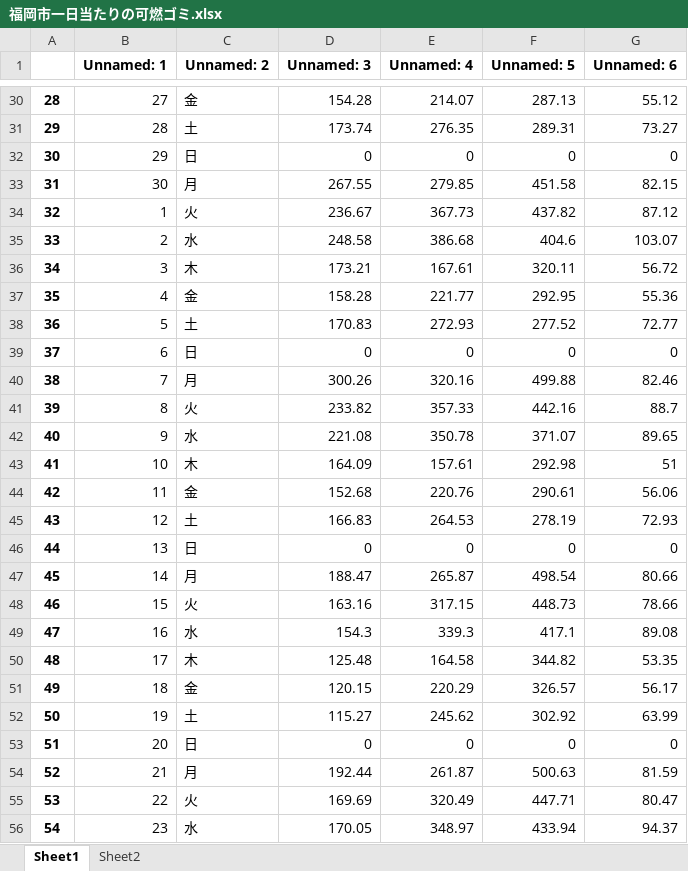
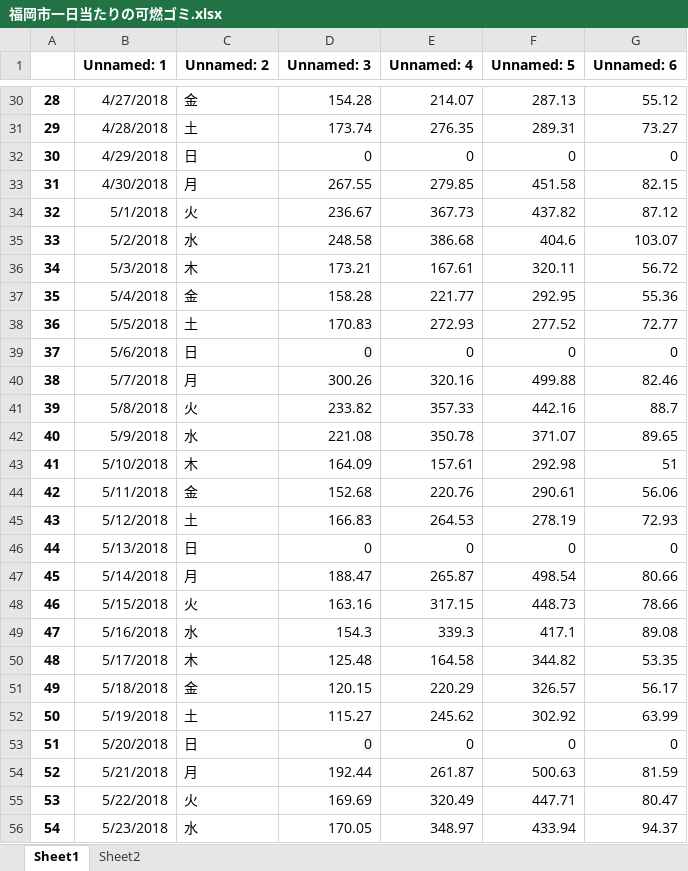
Before and after one commit to masayahamati/-, an Excel workbook: エクセルcsv/福岡市一日当たりの可燃ゴミ.xlsx, sheet Sheet1, drawn as a sheet; only a part is shown, gaps mark what is left out; values as stored, in another font and other column widths than the file's, no borders; charts and pictures not drawn; the diff covers the shown part only; the diff names each change by its address in the sheet, - before the commit and + after, or states it on an @@ line.

```diff
--- a/エクセルcsv/福岡市一日当たりの可燃ゴミ.xlsx (sheet Sheet1)
+++ b/エクセルcsv/福岡市一日当たりの可燃ゴミ.xlsx (sheet Sheet1)
-B30 (Unnamed: 1): 27
+B30 (Unnamed: 1): 4/27/2018
-B31 (Unnamed: 1): 28
+B31 (Unnamed: 1): 4/28/2018
-B32 (Unnamed: 1): 29
+B32 (Unnamed: 1): 4/29/2018
-B33 (Unnamed: 1): 30
+B33 (Unnamed: 1): 4/30/2018
-B34 (Unnamed: 1): 1
+B34 (Unnamed: 1): 5/1/2018
-B35 (Unnamed: 1): 2
+B35 (Unnamed: 1): 5/2/2018
-B36 (Unnamed: 1): 3
+B36 (Unnamed: 1): 5/3/2018
-B37 (Unnamed: 1): 4
+B37 (Unnamed: 1): 5/4/2018
-B38 (Unnamed: 1): 5
+B38 (Unnamed: 1): 5/5/2018
-B39 (Unnamed: 1): 6
+B39 (Unnamed: 1): 5/6/2018
-B40 (Unnamed: 1): 7
+B40 (Unnamed: 1): 5/7/2018
-B41 (Unnamed: 1): 8
+B41 (Unnamed: 1): 5/8/2018
-B42 (Unnamed: 1): 9
+B42 (Unnamed: 1): 5/9/2018
-B43 (Unnamed: 1): 10
+B43 (Unnamed: 1): 5/10/2018
-B44 (Unnamed: 1): 11
+B44 (Unnamed: 1): 5/11/2018
-B45 (Unnamed: 1): 12
+B45 (Unnamed: 1): 5/12/2018
-B46 (Unnamed: 1): 13
+B46 (Unnamed: 1): 5/13/2018
-B47 (Unnamed: 1): 14
+B47 (Unnamed: 1): 5/14/2018
-B48 (Unnamed: 1): 15
+B48 (Unnamed: 1): 5/15/2018
-B49 (Unnamed: 1): 16
+B49 (Unnamed: 1): 5/16/2018
-B50 (Unnamed: 1): 17
+B50 (Unnamed: 1): 5/17/2018
-B51 (Unnamed: 1): 18
+B51 (Unnamed: 1): 5/18/2018
-B52 (Unnamed: 1): 19
+B52 (Unnamed: 1): 5/19/2018
-B53 (Unnamed: 1): 20
+B53 (Unnamed: 1): 5/20/2018
-B54 (Unnamed: 1): 21
+B54 (Unnamed: 1): 5/21/2018
-B55 (Unnamed: 1): 22
+B55 (Unnamed: 1): 5/22/2018
-B56 (Unnamed: 1): 23
+B56 (Unnamed: 1): 5/23/2018
```
Also changed, not shown: 1435 edited cells elsewhere in this sheet, charts or pictures, 16 other files.
